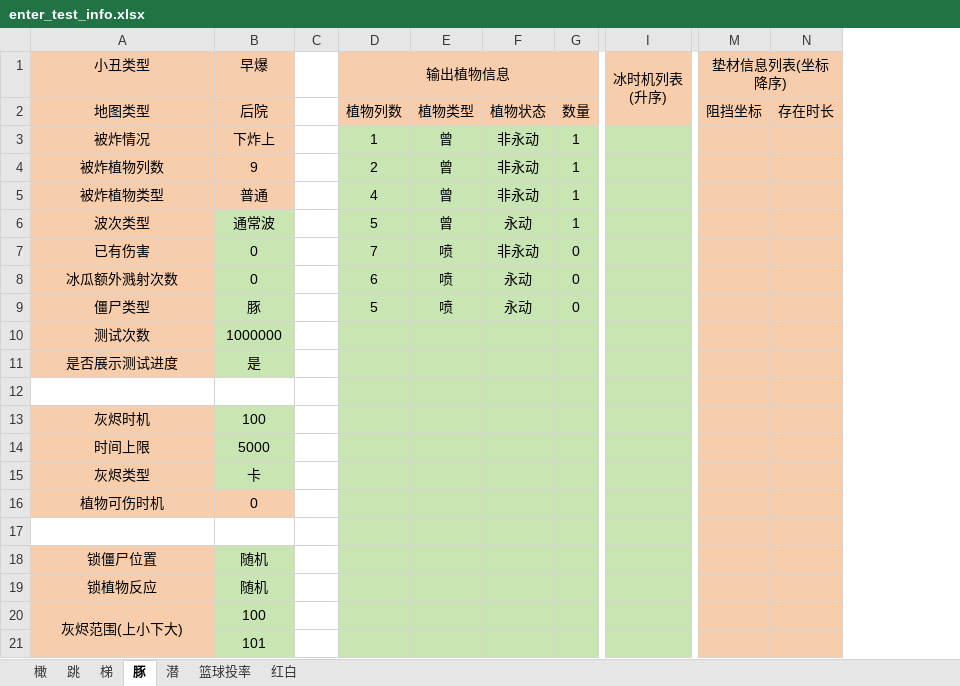
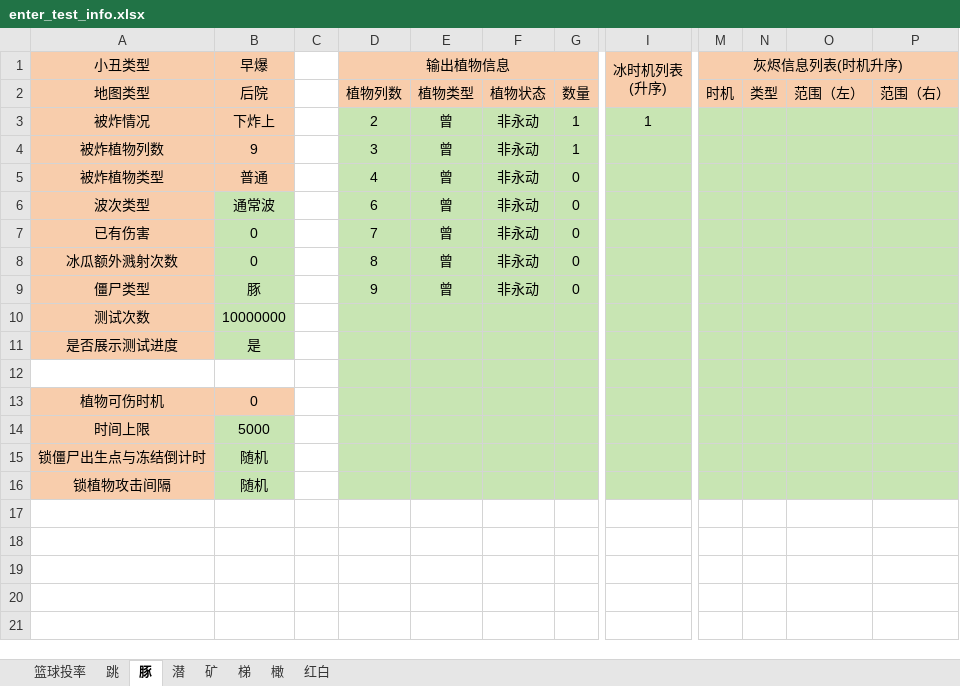
Before and after one commit to Leonhardqwq/PvZ-Cobless-Simulator, an Excel workbook: Enter/enter_test_info.xlsx, sheet 豚, drawn as a sheet; only a part is shown, gaps mark what is left out; values as stored, in another font and other column widths than the file's, no borders; removed rows and columns are numbered as before the commit, all else as after; rows hold the shown columns only; the diff names each change by its address in the sheet, - before the commit and + after, or states it on an @@ line.

```diff
--- a/Enter/enter_test_info.xlsx (sheet 豚)
+++ b/Enter/enter_test_info.xlsx (sheet 豚)
+sheet tab: 矿
@@ sheet tab order changed: 篮球投率 | 跳 | 豚 | 潜 | 矿 | 梯 | 橄 | 红白 @@
-column M (垫材信息列表(坐标降序)), row 2: 阻挡坐标
-column N, row 2: 存在时长
+column M (灰烬信息列表(时机升序)), row 2: 时机
+column N, row 2: 类型
+column O, row 2: 范围（左）
+column P, row 2: 范围（右）
-D3 (输出植物信息): 1
+D3 (输出植物信息): 2
-I3 (冰时机列表 (升序)): (empty)
+I3 (冰时机列表 (升序)): 1
-D4 (输出植物信息): 2
+D4 (输出植物信息): 3
-G5:G6: 1
+G5:G6: 0
-D6 (输出植物信息): 5
+D6 (输出植物信息): 6
-F6: 永动
+F6: 非永动
-E7:E9: 喷
+E7:E9: 曾
-D8 (输出植物信息): 6
+D8 (输出植物信息): 8
-F8:F9: 永动
+F8:F9: 非永动
-D9 (输出植物信息): 5
+D9 (输出植物信息): 9
-B10 (早爆): 1000000
+B10 (早爆): 10000000
-row 13: 灰烬时机 | 100
@@ row 16 moved to row 13: 植物可伤时机 @@
-row 15: 灰烬类型 | 卡
-row 17: (empty)
-A15 (小丑类型): 锁僵尸位置
+A15 (小丑类型): 锁僵尸出生点与冻结倒计时
-A16 (小丑类型): 锁植物反应
+A16 (小丑类型): 锁植物攻击间隔
-row 20: 灰烬范围(上小下大) | 100
-row 21:  | 101
```
Also changed, not shown: sheet 潜, sheet 跳, sheet 梯, sheet 橄, sheet 红白, sheet 篮球投率, Jack/jack_test_info.xlsx, Zomboni/zomboni_test_info.xlsx, 21 other files.
